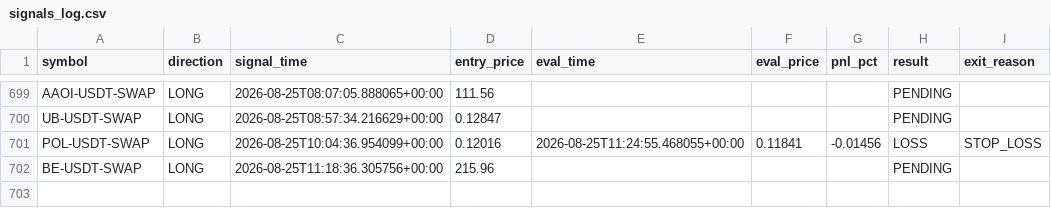
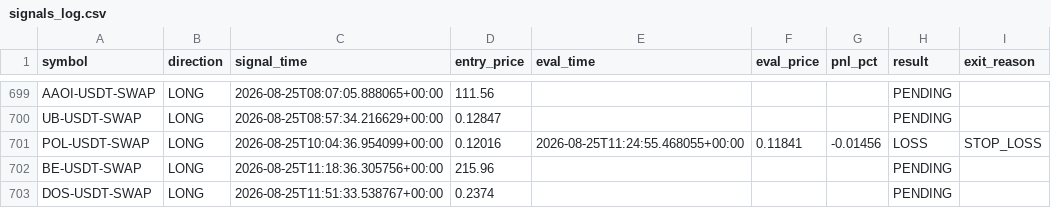
Before and after one commit to ksemehmet5-afk/altcoin-monitor-, a CSV file: monitor_state/signals_log.csv, drawn as a sheet; only a part is shown, gaps mark what is left out.

```diff
--- a/monitor_state/signals_log.csv
+++ b/monitor_state/signals_log.csv
@@ -702 +702,2 @@ POL-USDT-SWAP,LONG,2026-08-25T10:04:36.954099+00:00,0.12016,2026-08-25T11:24:55.
 BE-USDT-SWAP,LONG,2026-08-25T11:18:36.305756+00:00,215.96,,,,PENDING,
+DOS-USDT-SWAP,LONG,2026-08-25T11:51:33.538767+00:00,0.2374,,,,PENDING,
```
Also changed, not shown: 3 other files.
